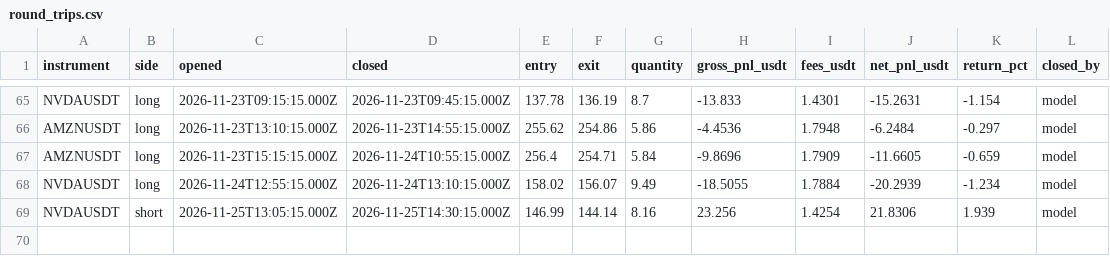
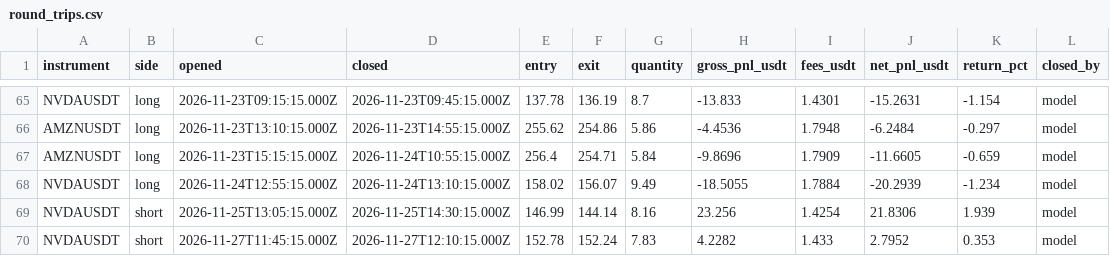
Before and after one commit to JohnboscoE/slimon, a CSV file: reports/round_trips.csv, drawn as a sheet; only a part is shown, gaps mark what is left out.

```diff
--- a/reports/round_trips.csv
+++ b/reports/round_trips.csv
@@ -69 +69,2 @@ NVDAUSDT,long,2026-11-24T12:55:15.000Z,2026-11-24T13:10:15.000Z,158.02,156.07,9.
 NVDAUSDT,short,2026-11-25T13:05:15.000Z,2026-11-25T14:30:15.000Z,146.99,144.14,8.16,23.256,1.4254,21.8306,1.939,model
+NVDAUSDT,short,2026-11-27T11:45:15.000Z,2026-11-27T12:10:15.000Z,152.78,152.24,7.83,4.2282,1.433,2.7952,0.353,model
```
Also changed, not shown: reports/paper_trades.csv, 4 other files.
